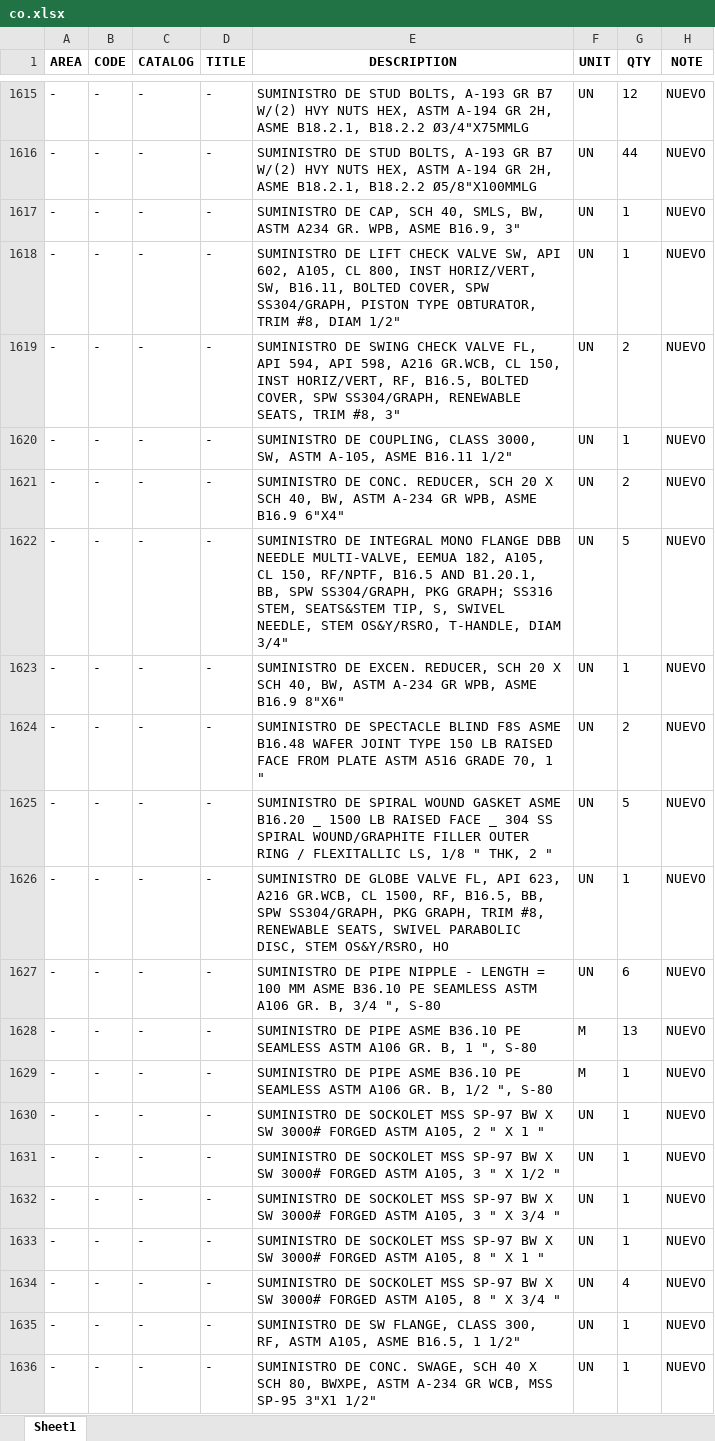
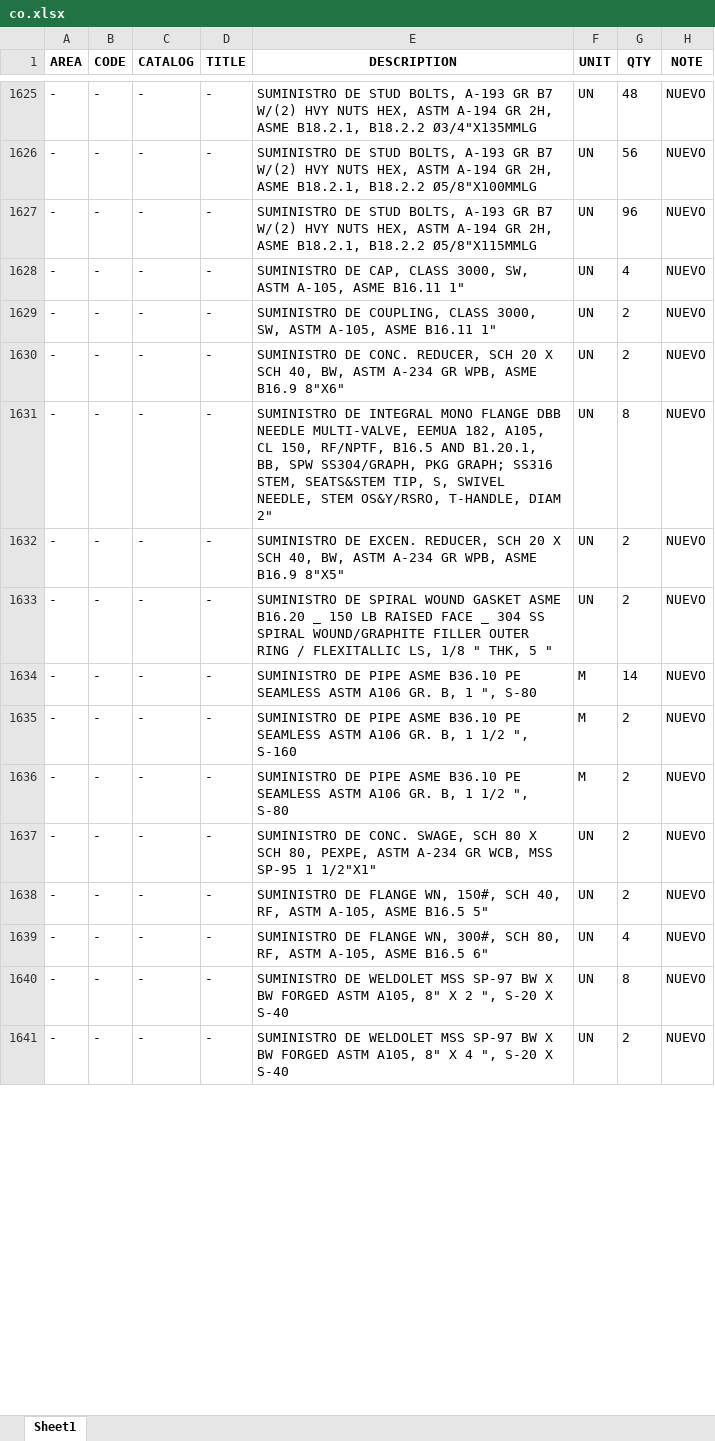
Before and after one commit to cdvalenzuelas/kent, an Excel workbook: output/co.xlsx, sheet Sheet1, drawn as a sheet; only a part is shown, gaps mark what is left out; values as stored, in another font and other column widths than the file's, no borders; removed rows and columns are numbered as before the commit, all else as after; the diff covers the shown part only; the diff names each change by its address in the sheet, - before the commit and + after, or states it on an @@ line.

```diff
--- a/output/co.xlsx (sheet Sheet1)
+++ b/output/co.xlsx (sheet Sheet1)
-E1625 (DESCRIPTION): …B18.2.1, B18.2.2 Ø3/4"X75MMLG
+E1625 (DESCRIPTION): …B18.2.1, B18.2.2 Ø3/4"X135MMLG
-G1625 (QTY): 12
+G1625 (QTY): 48
-G1626 (QTY): 44
+G1626 (QTY): 56
-E1627 (DESCRIPTION): SUMINISTRO DE CAP, SCH 40, SMLS, BW, ASTM A234 GR. WPB, ASME B16.9, 3"
+E1627 (DESCRIPTION): SUMINISTRO DE STUD BOLTS, A-193 GR B7 W/(2) HVY NUTS HEX, ASTM A-194 GR 2H, ASME B18.2.1, B18.2.2 Ø5/8"X115MMLG
-G1627 (QTY): 1
+G1627 (QTY): 96
-E1628 (DESCRIPTION): SUMINISTRO DE LIFT CHECK VALVE SW, API 602, A105, CL 800, INST HORIZ/VERT, SW, B16.11, BOLTED COVER, SPW SS304/GRAPH, PISTON TYPE OBTURATOR, TRIM #8, DIAM 1/2"
+E1628 (DESCRIPTION): SUMINISTRO DE CAP, CLASS 3000, SW, ASTM A-105, ASME B16.11 1"
-G1628 (QTY): 1
+G1628 (QTY): 4
-E1629 (DESCRIPTION): SUMINISTRO DE SWING CHECK VALVE FL, API 594, API 598, A216 GR.WCB, CL 150, INST HORIZ/VERT, RF, B16.5, BOLTED COVER, SPW SS304/GRAPH, RENEWABLE SEATS, TRIM #8, 3"
+E1629 (DESCRIPTION): SUMINISTRO DE COUPLING, CLASS 3000, SW, ASTM A-105, ASME B16.11 1"
-row 1620: - | - | - | - | SUMINISTRO DE COUPLING, CLASS 3000, SW, ASTM A-105, ASME B16.11 1/2" | UN | 1 | NUEVO
-E1630 (DESCRIPTION): …ASME B16.9 6"X4"
+E1630 (DESCRIPTION): …ASME B16.9 8"X6"
-E1631 (DESCRIPTION): …T-HANDLE, DIAM 3/4"
+E1631 (DESCRIPTION): …T-HANDLE, DIAM 2"
-G1631 (QTY): 5
+G1631 (QTY): 8
-E1632 (DESCRIPTION): …ASME B16.9 8"X6"
+E1632 (DESCRIPTION): …ASME B16.9 8"X5"
-G1632 (QTY): 1
+G1632 (QTY): 2
-E1633 (DESCRIPTION): SUMINISTRO DE SPECTACLE BLIND F8S ASME B16.48 WAFER JOINT TYPE 150 LB RAISED FACE FROM PLATE ASTM A516 GRADE 70, 1 "
+E1633 (DESCRIPTION): SUMINISTRO DE SPIRAL WOUND GASKET ASME B16.20 _ 150 LB RAISED FACE _ 304 SS SPIRAL WOUND/GRAPHITE FILLER OUTER RING / FLEXITALLIC LS, 1/8 " THK, 5 "
-row 1625: - | - | - | - | SUMINISTRO DE SPIRAL WOUND GASKET ASME B16.20 _ 1500 LB RAISED FACE _ 304 SS SPIRAL WOUND/GRAPHITE FILLER OUTER RING / FLEXITALLIC LS, 1/8 " THK, 2 " | UN | 5 | NUEVO
-row 1626: - | - | - | - | SUMINISTRO DE GLOBE VALVE FL, API 623, A216 GR.WCB, CL 1500, RF, B16.5, BB, SPW SS304/GRAPH, PKG GRAPH, TRIM #8, RENEWABLE SEATS, SWIVEL PARABOLIC DISC, STEM OS&Y/RSRO, HO | UN | 1 | NUEVO
-row 1627: - | - | - | - | SUMINISTRO DE PIPE NIPPLE - LENGTH = 100 MM ASME B36.10 PE SEAMLESS ASTM A106 GR. B, 3/4 ", S-80 | UN | 6 | NUEVO
-G1634 (QTY): 13
+G1634 (QTY): 14
-E1635 (DESCRIPTION): …GR. B, 1/2 ", S-80
+E1635 (DESCRIPTION): …GR. B, 1 1/2 ", S-160
-G1635 (QTY): 1
+G1635 (QTY): 2
-row 1630: - | - | - | - | SUMINISTRO DE SOCKOLET MSS SP-97 BW X SW 3000# FORGED ASTM A105, 2 " X 1 " | UN | 1 | NUEVO
-E1636 (DESCRIPTION): SUMINISTRO DE SOCKOLET MSS SP-97 BW X SW 3000# FORGED ASTM A105, 3 " X 1/2 "
+E1636 (DESCRIPTION): SUMINISTRO DE PIPE ASME B36.10 PE SEAMLESS ASTM A106 GR. B, 1 1/2 ", S-80
-F1636 (UNIT): UN
+F1636 (UNIT): M
-G1636:G1638 (QTY): 1
+G1636:G1638 (QTY): 2
-E1637 (DESCRIPTION): SUMINISTRO DE SOCKOLET MSS SP-97 BW X SW 3000# FORGED ASTM A105, 3 " X 3/4 "
+E1637 (DESCRIPTION): SUMINISTRO DE CONC. SWAGE, SCH 80 X SCH 80, PEXPE, ASTM A-234 GR WCB, MSS SP-95 1 1/2"X1"
-E1638 (DESCRIPTION): SUMINISTRO DE SOCKOLET MSS SP-97 BW X SW 3000# FORGED ASTM A105, 8 " X 1 "
+E1638 (DESCRIPTION): SUMINISTRO DE FLANGE WN, 150#, SCH 40, RF, ASTM A-105, ASME B16.5 5"
-E1639 (DESCRIPTION): SUMINISTRO DE SOCKOLET MSS SP-97 BW X SW 3000# FORGED ASTM A105, 8 " X 3/4 "
+E1639 (DESCRIPTION): SUMINISTRO DE FLANGE WN, 300#, SCH 80, RF, ASTM A-105, ASME B16.5 6"
-E1640 (DESCRIPTION): SUMINISTRO DE SW FLANGE, CLASS 300, RF, ASTM A105, ASME B16.5, 1 1/2"
+E1640 (DESCRIPTION): SUMINISTRO DE WELDOLET MSS SP-97 BW X BW FORGED ASTM A105, 8" X 2 ", S-20 X S-40
-G1640 (QTY): 1
+G1640 (QTY): 8
-E1641 (DESCRIPTION): SUMINISTRO DE CONC. SWAGE, SCH 40 X SCH 80, BWXPE, ASTM A-234 GR WCB, MSS SP-95 3"X1 1/2"
+E1641 (DESCRIPTION): SUMINISTRO DE WELDOLET MSS SP-97 BW X BW FORGED ASTM A105, 8" X 4 ", S-20 X S-40
-G1641 (QTY): 1
+G1641 (QTY): 2
```
Also changed, not shown: 11 added rows, 1 removed row and 104 edited cells elsewhere in this sheet, output/mr.xlsx, output/mto.xlsx, 20 other files.
